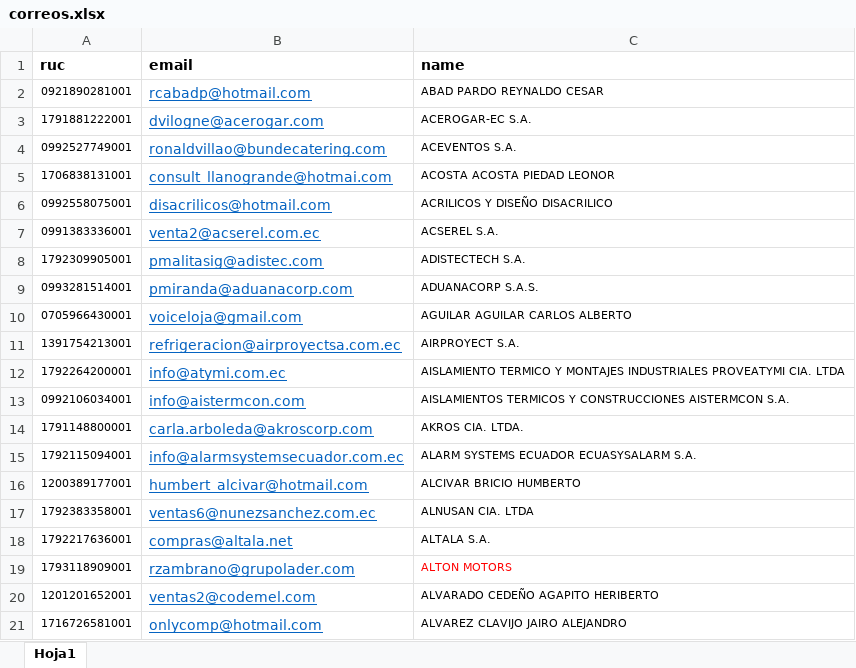
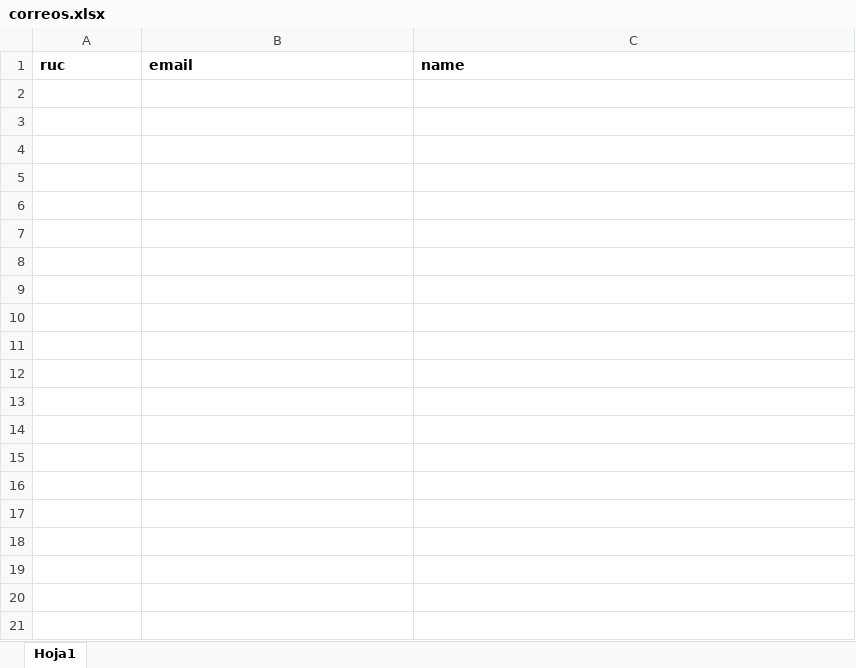
Before and after one commit to eslay07/GestorCompras, an Excel workbook: GestorCompras_/correos.xlsx, sheet Hoja1, drawn as a sheet; only a part is shown; values as stored, in another font and other column widths than the file's, no borders; conditional formats not drawn; the diff covers the shown part only; the diff names each change by its address in the sheet, - before the commit and + after, or states it on an @@ line.

Commit message:
Add files via upload

```diff
--- a/GestorCompras_/correos.xlsx (sheet Hoja1)
+++ b/GestorCompras_/correos.xlsx (sheet Hoja1)
-row 2: 0921890281001 | rcabadp@hotmail.com | ABAD PARDO REYNALDO CESAR
-row 3: 1791881222001 | dvilogne@acerogar.com | ACEROGAR-EC S.A.
-row 4: 0992527749001 | ronaldvillao@bundecatering.com | ACEVENTOS S.A.
-row 5: 1706838131001 | consult_llanogrande@hotmai.com | ACOSTA ACOSTA PIEDAD LEONOR
-row 6: 0992558075001 | disacrilicos@hotmail.com | ACRILICOS Y DISEÑO DISACRILICO
-row 7: 0991383336001 | venta2@acserel.com.ec | ACSEREL S.A.
-row 8: 1792309905001 | pmalitasig@adistec.com | ADISTECTECH S.A.
-row 9: 0993281514001 | pmiranda@aduanacorp.com | ADUANACORP S.A.S.
-row 10: 0705966430001 | voiceloja@gmail.com | AGUILAR AGUILAR CARLOS ALBERTO
-row 11: 1391754213001 | refrigeracion@airproyectsa.com.ec | AIRPROYECT S.A.
-row 12: 1792264200001 | info@atymi.com.ec | AISLAMIENTO TERMICO Y MONTAJES INDUSTRIALES PROVEATYMI CIA. LTDA
-row 13: 0992106034001 | info@aistermcon.com | AISLAMIENTOS TERMICOS Y CONSTRUCCIONES AISTERMCON S.A.
-row 14: 1791148800001 | carla.arboleda@akroscorp.com | AKROS CIA. LTDA.
-row 15: 1792115094001 | info@alarmsystemsecuador.com.ec | ALARM SYSTEMS ECUADOR ECUASYSALARM S.A.
-row 16: 1200389177001 | humbert_alcivar@hotmail.com | ALCIVAR BRICIO HUMBERTO
-row 17: 1792383358001 | ventas6@nunezsanchez.com.ec | ALNUSAN CIA. LTDA
-row 18: 1792217636001 | compras@altala.net | ALTALA S.A.
-row 19: 1793118909001 | rzambrano@grupolader.com | ALTON MOTORS
-row 20: 1201201652001 | ventas2@codemel.com | ALVARADO CEDEÑO AGAPITO HERIBERTO
-row 21: 1716726581001 | onlycomp@hotmail.com | ALVAREZ CLAVIJO JAIRO ALEJANDRO
```
Also changed, not shown: 540 removed rows elsewhere in this sheet.
